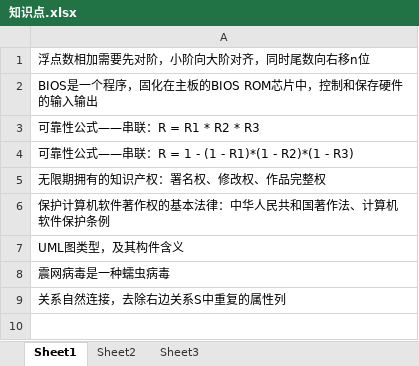
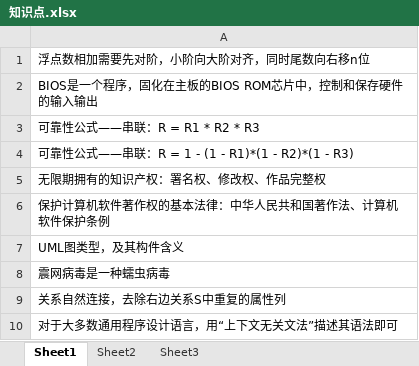
Before and after one commit to LeonEDs/MyRepository, an Excel workbook: maven-demo/xmind/知识点.xlsx, sheet Sheet1, drawn as a sheet; values as stored, in another font and other column widths than the file's, no borders; the diff names each change by its address in the sheet, - before the commit and + after, or states it on an @@ line.

Commit message:
xmind

```diff
--- a/maven-demo/xmind/知识点.xlsx (sheet Sheet1)
+++ b/maven-demo/xmind/知识点.xlsx (sheet Sheet1)
+row 10: 对于大多数通用程序设计语言，用“上下文无关文法”描述其语法即可
```
Also changed, not shown: 5 other files.
